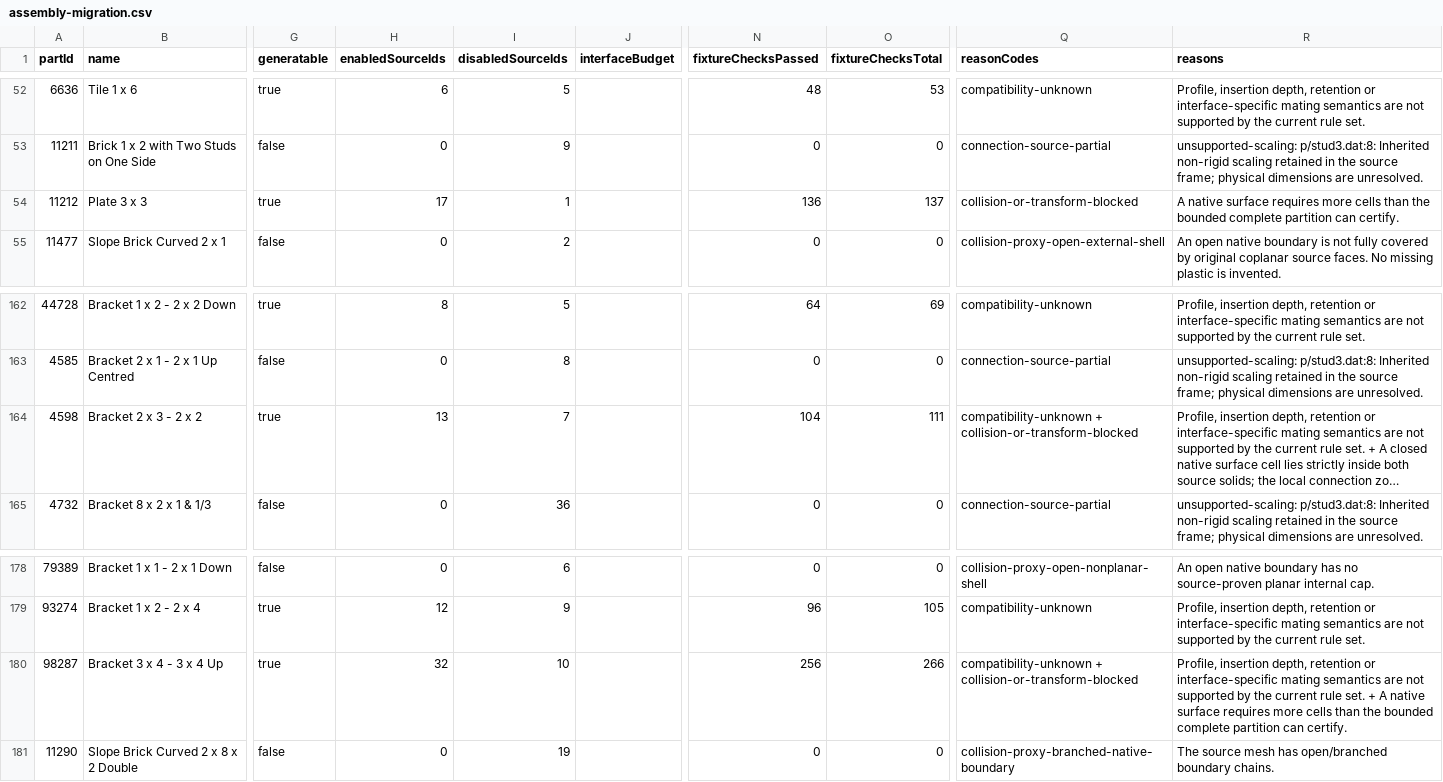
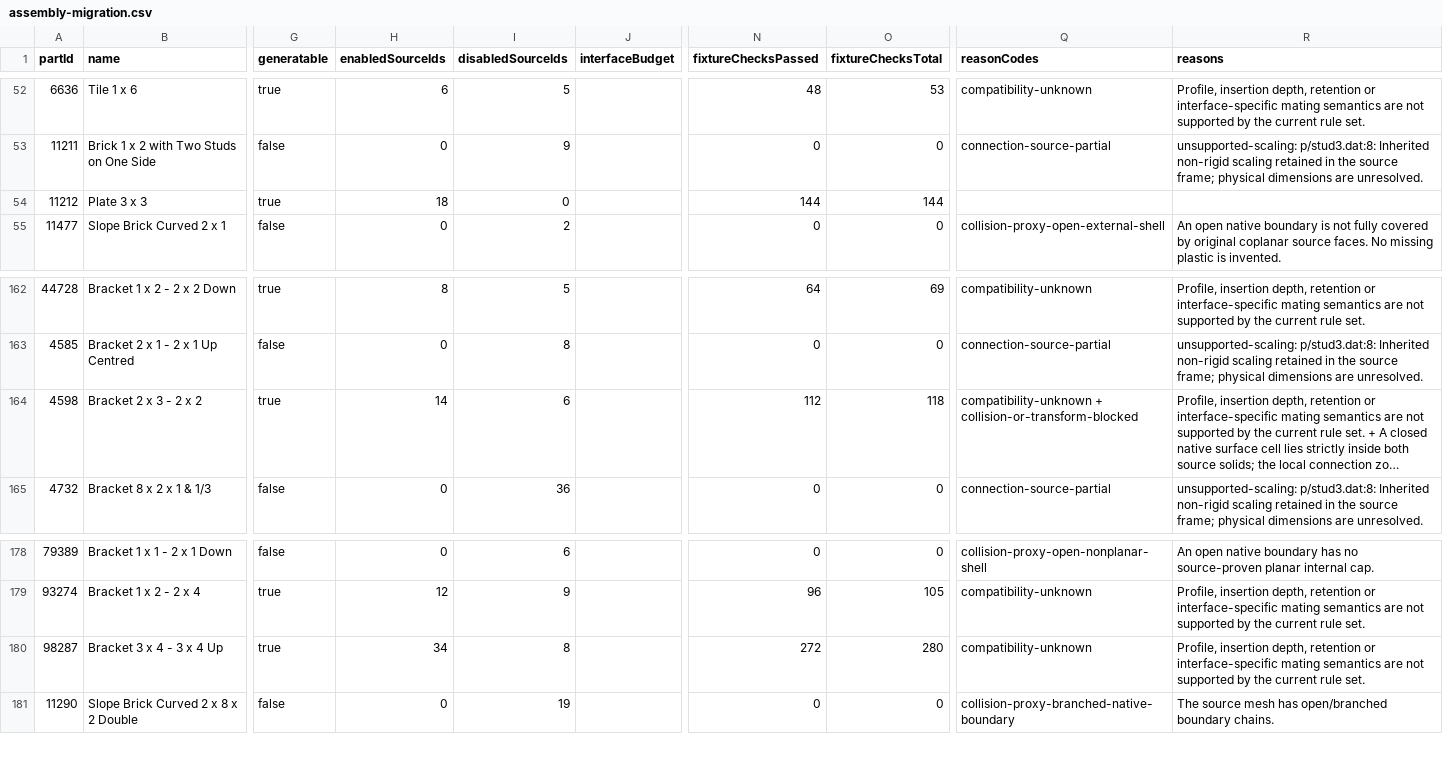
Before and after one commit to byuming545-cmyk/lego-design-byebye, a CSV file: artifacts/parts-foundation/assembly-migration.csv, drawn as a sheet; only a part is shown, gaps mark what is left out; long unchanged cells end in …; the diff covers the shown part only; the diff names each change by its address in the sheet, - before the commit and + after, or states it on an @@ line.

Commit message:
Resolve native surface partition overflow with bounded spatial refinement
Retain source geometry and physical acceptance rules, revalidate all 4,632 interfaces with zero old PASS regressions, and publish collision-only case comparisons and the Sol handoff. Add negative intrusion and multi-point graph regressions.

```diff
--- a/artifacts/parts-foundation/assembly-migration.csv
+++ b/artifacts/parts-foundation/assembly-migration.csv
-H54 (enabledSourceIds): 17
+H54 (enabledSourceIds): 18
-I54 (disabledSourceIds): 1
+I54 (disabledSourceIds): 0
-N54 (fixtureChecksPassed): 136
+N54 (fixtureChecksPassed): 144
-O54 (fixtureChecksTotal): 137
+O54 (fixtureChecksTotal): 144
-Q54 (reasonCodes): collision-or-transform-blocked
+Q54 (reasonCodes): (empty)
-R54 (reasons): A native surface requires more cells than the bounded complete partition can certify.
+R54 (reasons): (empty)
-H164 (enabledSourceIds): 13
+H164 (enabledSourceIds): 14
-I164 (disabledSourceIds): 7
+I164 (disabledSourceIds): 6
-N164 (fixtureChecksPassed): 104
+N164 (fixtureChecksPassed): 112
-O164 (fixtureChecksTotal): 111
+O164 (fixtureChecksTotal): 118
-H180 (enabledSourceIds): 32
+H180 (enabledSourceIds): 34
-I180 (disabledSourceIds): 10
+I180 (disabledSourceIds): 8
-N180 (fixtureChecksPassed): 256
+N180 (fixtureChecksPassed): 272
-O180 (fixtureChecksTotal): 266
+O180 (fixtureChecksTotal): 280
-Q180 (reasonCodes): compatibility-unknown + collision-or-transform-blocked
+Q180 (reasonCodes): compatibility-unknown
-R180 (reasons): …rule set. + A native surface requires more cells than the bounded complete partition can certify.
+R180 (reasons): …rule set.
```
Also changed, not shown: 73 edited cells elsewhere in this file, artifacts/parts-foundation/interface-coverage.csv, 44 other files.
